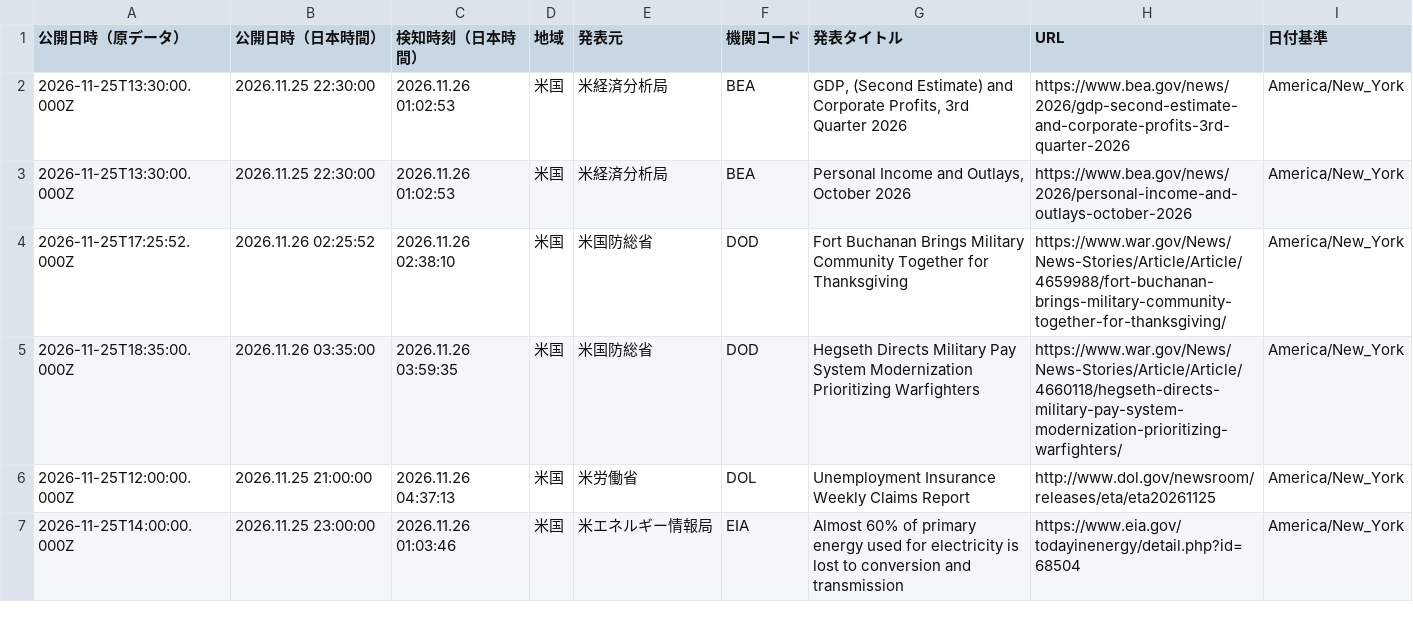
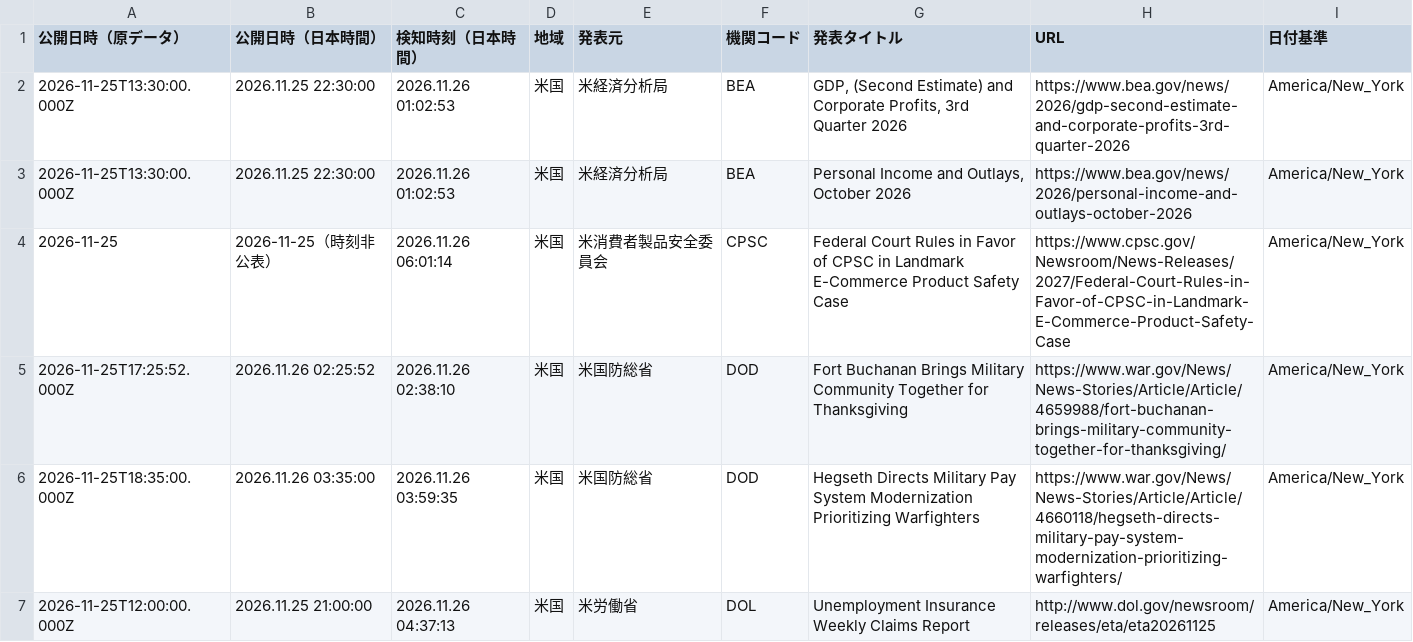
Before and after one commit to NewMill-cmd/kankocho-news-archive, a CSV file: data/us/us-2026-11-25.csv, drawn as a sheet; only a part is shown; the shorter side is filled out with more unchanged rows.

Commit message:
Archive us news 2026-11-25

```diff
--- a/data/us/us-2026-11-25.csv
+++ b/data/us/us-2026-11-25.csv
@@ -3,2 +3,3 @@
 "2026-11-25T13:30:00.000Z","2026.11.25 22:30:00","2026.11.26 01:02:53","米国","米経済分析局","BEA","Personal Income and Outlays, October 2026","https://www.bea.gov/news/2026/personal-income-and-outlays-october-2026","America/New_York"
+"2026-11-25","2026-11-25（時刻非公表）","2026.11.26 06:01:14","米国","米消費者製品安全委員会","CPSC","Federal Court Rules in Favor of CPSC in Landmark E-Commerce Product Safety Case","https://www.cpsc.gov/Newsroom/News-Releases/2027/Federal-Court-Rules-in-Favor-of-CPSC-in-Landmark-E-Commerce-Product-Safety-Case","America/New_York"
 "2026-11-25T17:25:52.000Z","2026.11.26 02:25:52","2026.11.26 02:38:10","米国","米国防総省","DOD","Fort Buchanan Brings Military Community Together for Thanksgiving","https://www.war.gov/News/News-Stories/Article/Article/4659988/fort-buchanan-brings-military-community-together-for-thanksgiving/","America/New_York"
```
